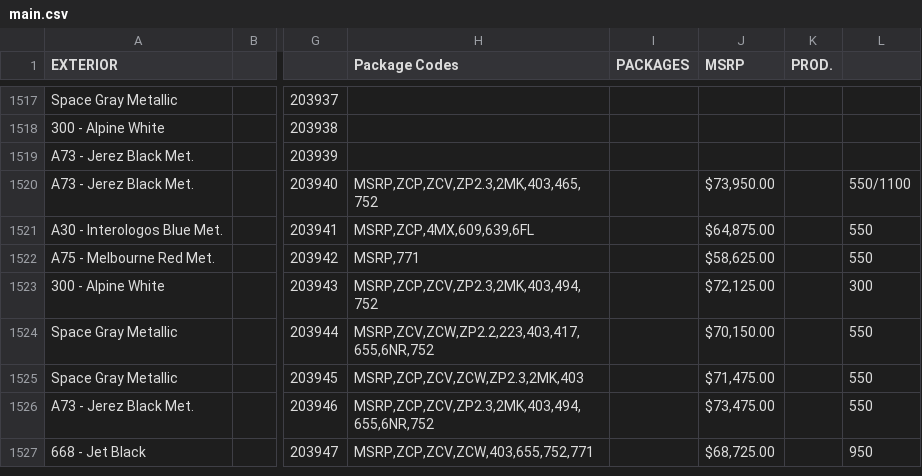
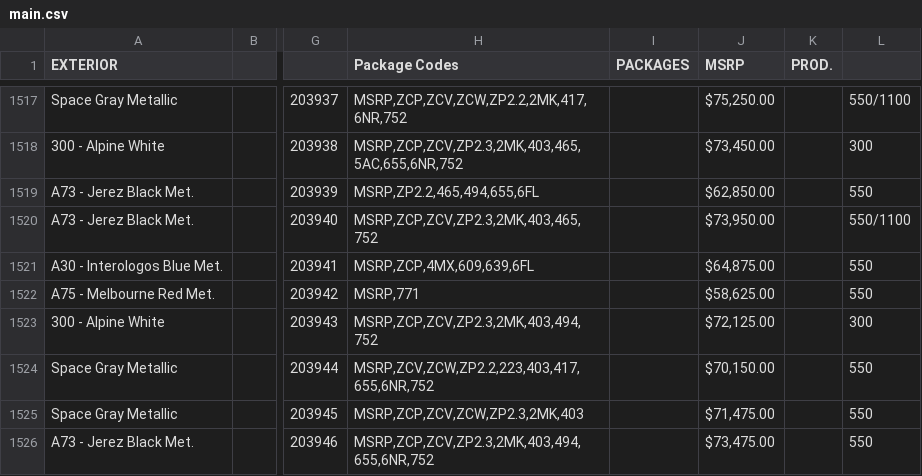
Before and after one commit to Sman19/Functioning-Website, a CSV file: main.csv, drawn as a sheet; only a part is shown, gaps mark what is left out; the shorter side is filled out with more unchanged rows; the diff covers the shown part only; the diff names each change by its address in the sheet, - before the commit and + after, or states it on an @@ line.

```diff
--- a/main.csv
+++ b/main.csv
-H1517 (Package Codes): (empty)
+H1517 (Package Codes): MSRP,ZCP,ZCV,ZCW,ZP2.2,2MK,417,6NR,752
-J1517 (MSRP): (empty)
+J1517 (MSRP): $75,250.00
-L1517: (empty)
+L1517: 550/1100
-H1518 (Package Codes): (empty)
+H1518 (Package Codes): MSRP,ZCP,ZCV,ZP2.3,2MK,403,465,5AC,655,6NR,752
-J1518 (MSRP): (empty)
+J1518 (MSRP): $73,450.00
-L1518: (empty)
+L1518: 300
-H1519 (Package Codes): (empty)
+H1519 (Package Codes): MSRP,ZP2.2,465,494,655,6FL
-J1519 (MSRP): (empty)
+J1519 (MSRP): $62,850.00
-L1519: (empty)
+L1519: 550
```
Also changed, not shown: 30 edited cells elsewhere in this file.
